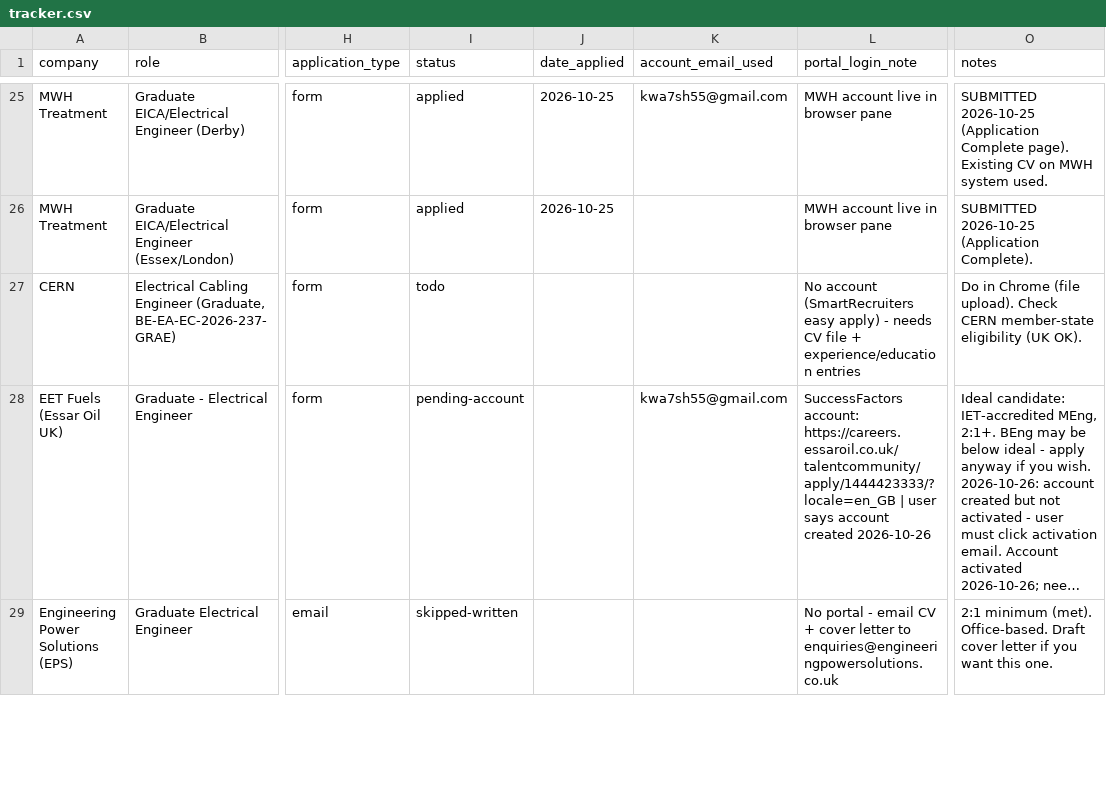
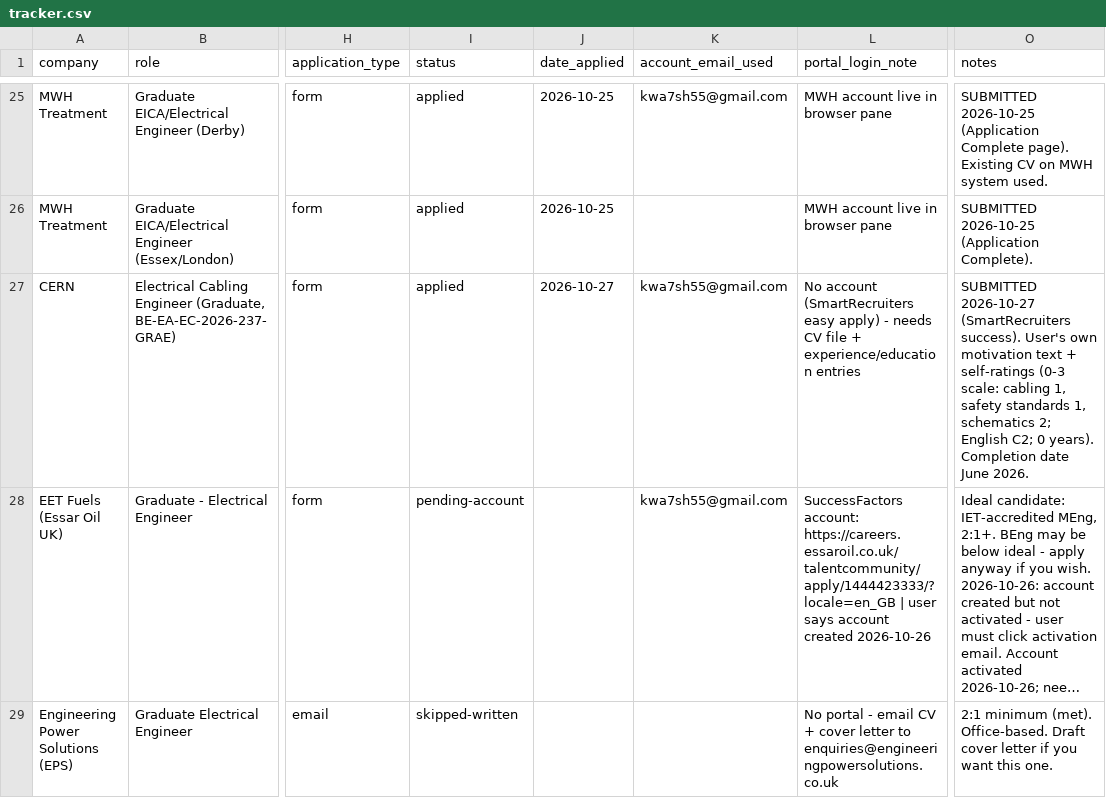
Before and after one commit to Khalid81i/myfirstrepo, a CSV file: applications/tracker.csv, drawn as a sheet; only a part is shown, gaps mark what is left out; long unchanged cells end in …; the diff names each change by its address in the sheet, - before the commit and + after, or states it on an @@ line.

```diff
--- a/applications/tracker.csv
+++ b/applications/tracker.csv
-I27 (status): todo
+I27 (status): applied
-J27 (date_applied): (empty)
+J27 (date_applied): 2026-10-27
-K27 (account_email_used): (empty)
+K27 (account_email_used): kwa7sh55@gmail.com
-O27 (notes): Do in Chrome (file upload). Check CERN member-state eligibility (UK OK).
+O27 (notes): SUBMITTED 2026-10-27 (SmartRecruiters success). User's own motivation text + self-ratings (0-3 scale: cabling 1, safety standards 1, schematics 2; English C2; 0 years). Completion date June 2026.
```
Also changed, not shown: 1 other file.
